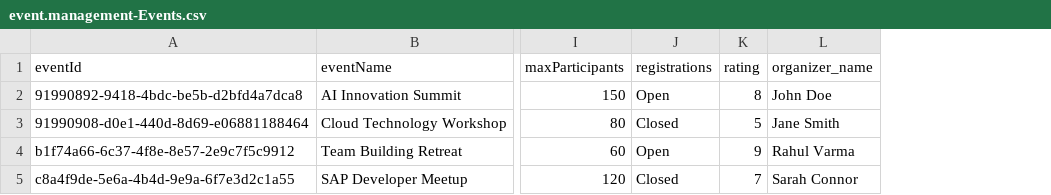
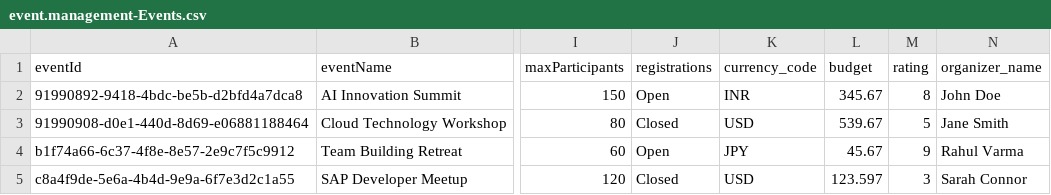
Before and after one commit to Soumya-2003/Capm-Project2, a CSV file: db/data/event.management-Events.csv, drawn as a sheet; only a part is shown, gaps mark what is left out; addresses are those after the commit; the diff names each change by its address in the sheet, - before the commit and + after, or states it on an @@ line.

Commit message:
added few column in csv file

```diff
--- a/db/data/event.management-Events.csv
+++ b/db/data/event.management-Events.csv
+column K (currency_code), rows 2-5: INR | USD | JPY | USD
+column L (budget), rows 2-5: 345.67 | 539.67 | 45.67 | 123.597
-M5 (rating): 7
+M5 (rating): 3
```
